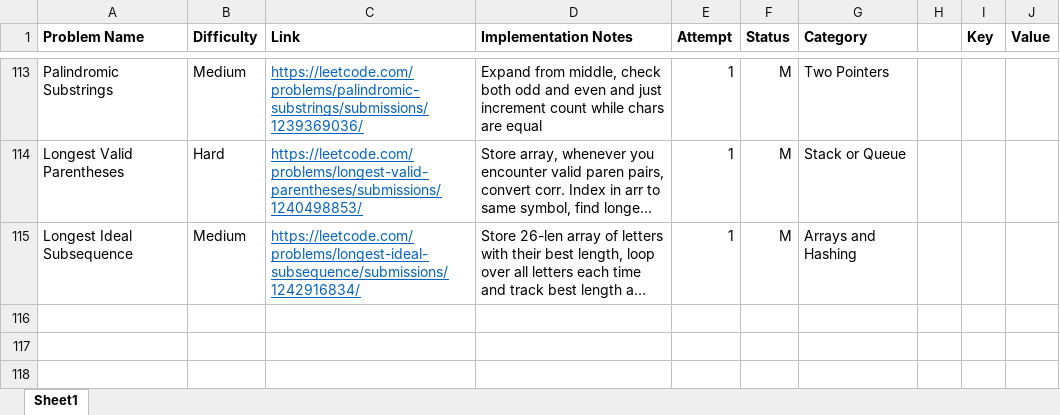
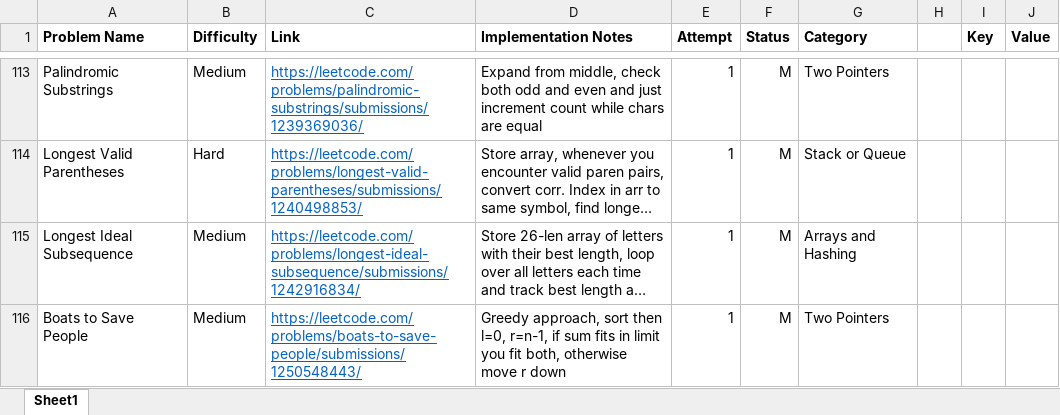
Before and after one commit to SarveshSub/CompetitiveProgramming, an Excel workbook: LeetcodeTracking.xlsx, sheet Sheet1, drawn as a sheet; only a part is shown, gaps mark what is left out; long unchanged cells end in …; values as stored, in another font and other column widths than the file's, no borders; conditional formats not drawn; the diff names each change by its address in the sheet, - before the commit and + after, or states it on an @@ line.

Commit message:
LC Tracking - 5/5

```diff
--- a/LeetcodeTracking.xlsx (sheet Sheet1)
+++ b/LeetcodeTracking.xlsx (sheet Sheet1)
+row 116: Boats to Save People | Medium | https://leetcode.com/problems/boats-to-save-people/submissions/1250548443/ | Greedy approach, sort then l=0, r=n-1, if sum fits in limit you fit both, otherwise move r down | 1 | M | Two Pointers
```
